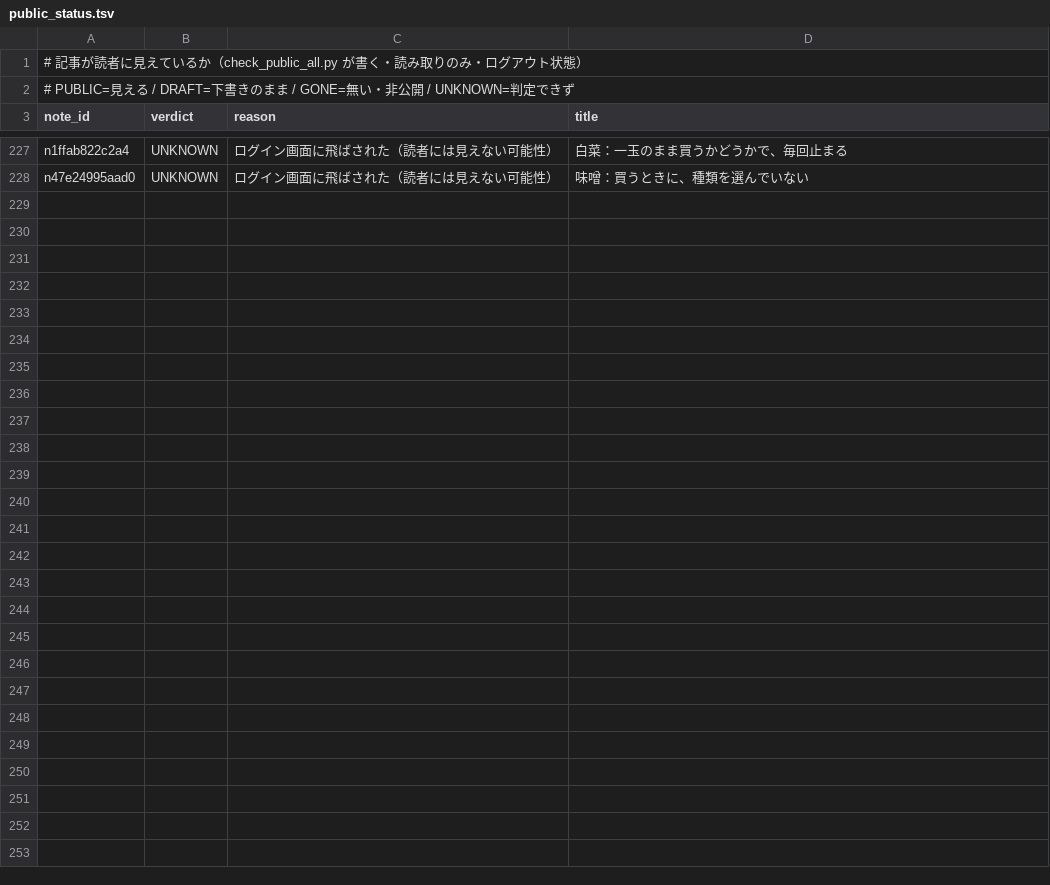
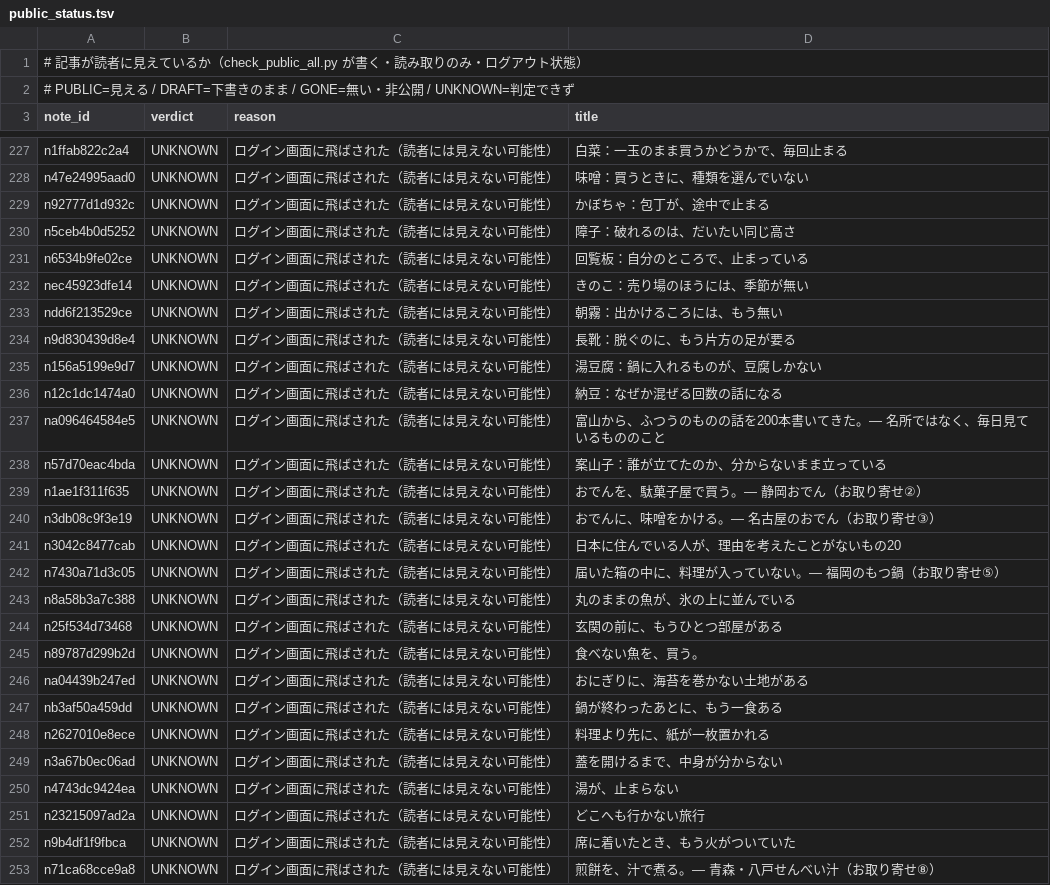
Before and after one commit to tyutyutakokaina81-netizen/agent-team, a TSV file: ops/public_status.tsv, drawn as a sheet; only a part is shown, gaps mark what is left out.

```diff
--- a/ops/public_status.tsv
+++ b/ops/public_status.tsv
@@ -228 +228,26 @@ n1ffab822c2a4	UNKNOWN	ログイン画面に飛ばされた（読者には見え
 n47e24995aad0	UNKNOWN	ログイン画面に飛ばされた（読者には見えない可能性）	味噌：買うときに、種類を選んでいない
+n92777d1d932c	UNKNOWN	ログイン画面に飛ばされた（読者には見えない可能性）	かぼちゃ：包丁が、途中で止まる
+n5ceb4b0d5252	UNKNOWN	ログイン画面に飛ばされた（読者には見えない可能性）	障子：破れるのは、だいたい同じ高さ
+n6534b9fe02ce	UNKNOWN	ログイン画面に飛ばされた（読者には見えない可能性）	回覧板：自分のところで、止まっている
+nec45923dfe14	UNKNOWN	ログイン画面に飛ばされた（読者には見えない可能性）	きのこ：売り場のほうには、季節が無い
+ndd6f213529ce	UNKNOWN	ログイン画面に飛ばされた（読者には見えない可能性）	朝霧：出かけるころには、もう無い
+n9d830439d8e4	UNKNOWN	ログイン画面に飛ばされた（読者には見えない可能性）	長靴：脱ぐのに、もう片方の足が要る
+n156a5199e9d7	UNKNOWN	ログイン画面に飛ばされた（読者には見えない可能性）	湯豆腐：鍋に入れるものが、豆腐しかない
+n12c1dc1474a0	UNKNOWN	ログイン画面に飛ばされた（読者には見えない可能性）	納豆：なぜか混ぜる回数の話になる
+na096464584e5	UNKNOWN	ログイン画面に飛ばされた（読者には見えない可能性）	富山から、ふつうのものの話を200本書いてきた。— 名所ではなく、毎日見ているもののこと
+n57d70eac4bda	UNKNOWN	ログイン画面に飛ばされた（読者には見えない可能性）	案山子：誰が立てたのか、分からないまま立っている
+n1ae1f311f635	UNKNOWN	ログイン画面に飛ばされた（読者には見えない可能性）	おでんを、駄菓子屋で買う。— 静岡おでん（お取り寄せ②）
+n3db08c9f3e19	UNKNOWN	ログイン画面に飛ばされた（読者には見えない可能性）	おでんに、味噌をかける。— 名古屋のおでん（お取り寄せ③）
+n3042c8477cab	UNKNOWN	ログイン画面に飛ばされた（読者には見えない可能性）	日本に住んでいる人が、理由を考えたことがないもの20
+n7430a71d3c05	UNKNOWN	ログイン画面に飛ばされた（読者には見えない可能性）	届いた箱の中に、料理が入っていない。— 福岡のもつ鍋（お取り寄せ⑤）
+n8a58b3a7c388	UNKNOWN	ログイン画面に飛ばされた（読者には見えない可能性）	丸のままの魚が、氷の上に並んでいる
+n25f534d73468	UNKNOWN	ログイン画面に飛ばされた（読者には見えない可能性）	玄関の前に、もうひとつ部屋がある
+n89787d299b2d	UNKNOWN	ログイン画面に飛ばされた（読者には見えない可能性）	食べない魚を、買う。
+na04439b247ed	UNKNOWN	ログイン画面に飛ばされた（読者には見えない可能性）	おにぎりに、海苔を巻かない土地がある
+nb3af50a459dd	UNKNOWN	ログイン画面に飛ばされた（読者には見えない可能性）	鍋が終わったあとに、もう一食ある
+n2627010e8ece	UNKNOWN	ログイン画面に飛ばされた（読者には見えない可能性）	料理より先に、紙が一枚置かれる
+n3a67b0ec06ad	UNKNOWN	ログイン画面に飛ばされた（読者には見えない可能性）	蓋を開けるまで、中身が分からない
+n4743dc9424ea	UNKNOWN	ログイン画面に飛ばされた（読者には見えない可能性）	湯が、止まらない
+n23215097ad2a	UNKNOWN	ログイン画面に飛ばされた（読者には見えない可能性）	どこへも行かない旅行
+n9b4df1f9fbca	UNKNOWN	ログイン画面に飛ばされた（読者には見えない可能性）	席に着いたとき、もう火がついていた
+n71ca68cce9a8	UNKNOWN	ログイン画面に飛ばされた（読者には見えない可能性）	煎餅を、汁で煮る。— 青森・八戸せんべい汁（お取り寄せ⑧）
```
Also changed, not shown: ops/follow_backfill_done.tsv, ops/follow_live_recheck.tsv, 10 other files.
